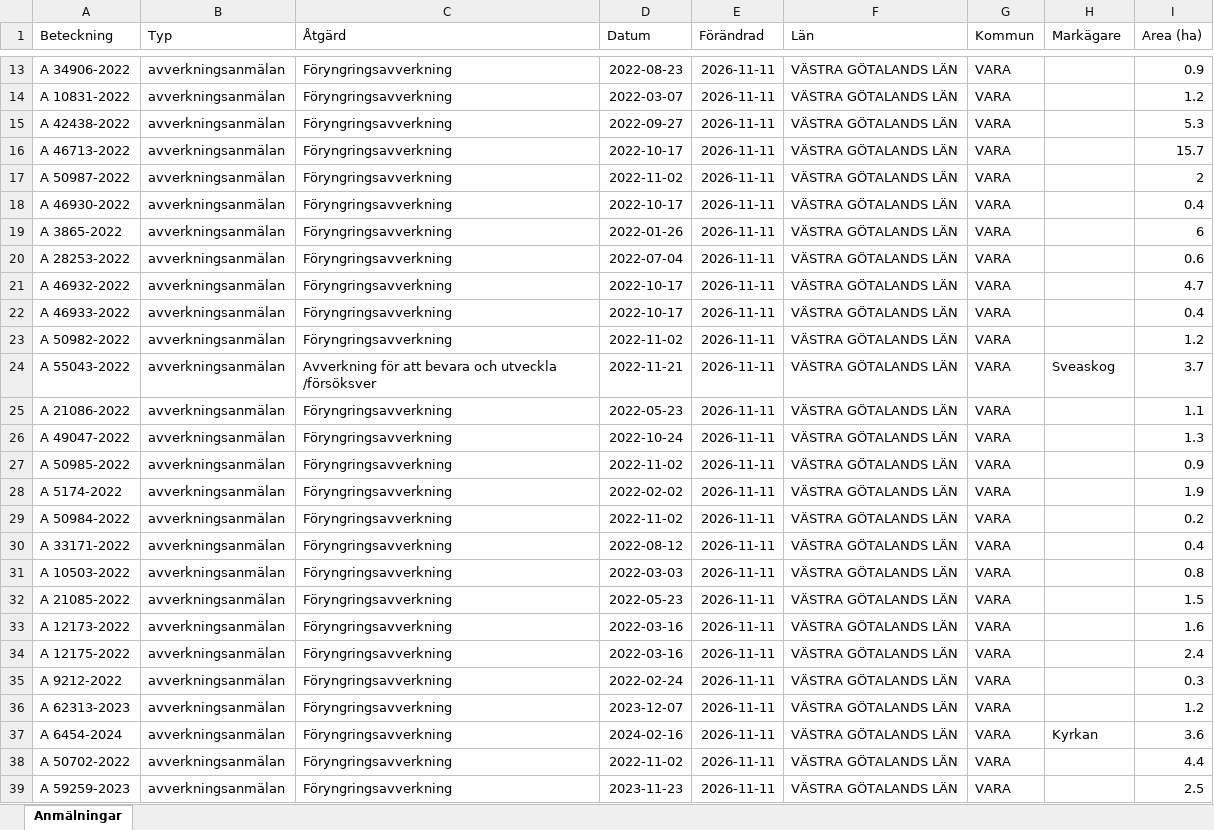
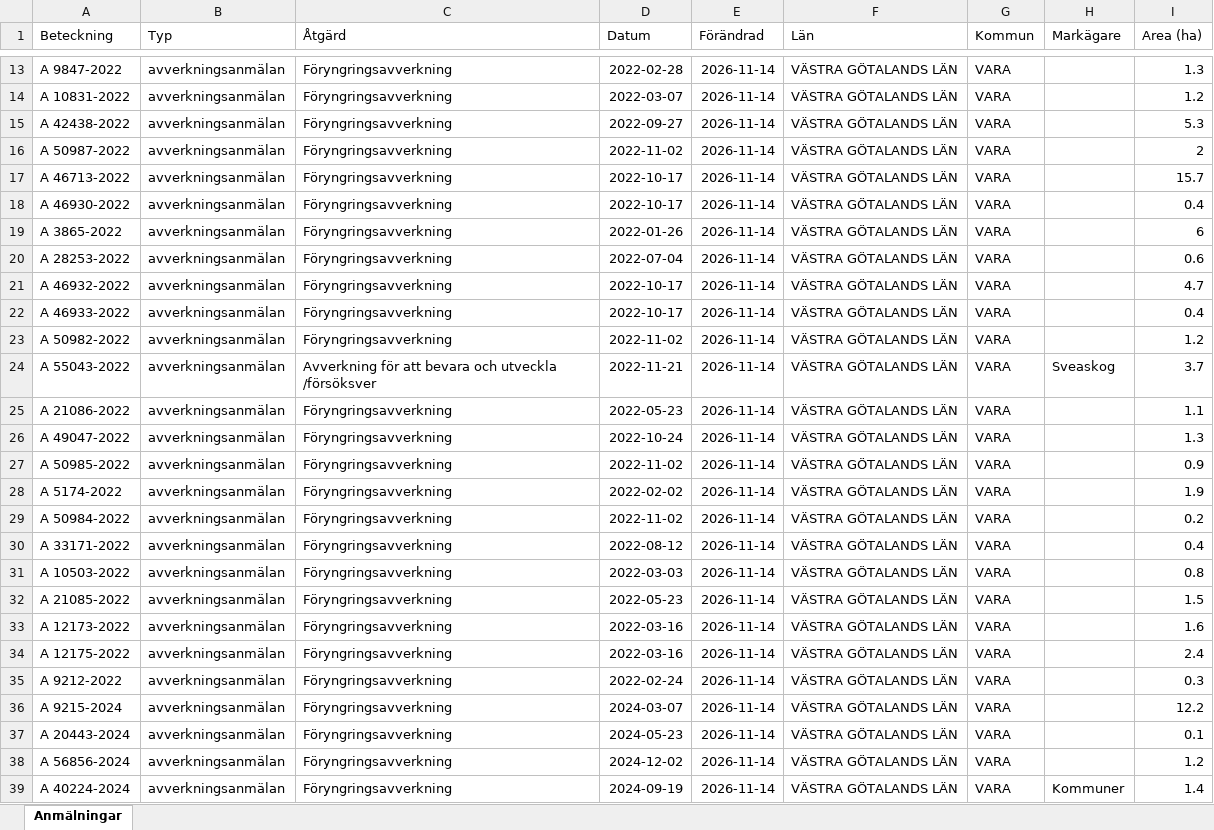
Before and after one commit to klasma/Logging_1470, an Excel workbook: Översikt VARA.xlsx, sheet Anmälningar, drawn as a sheet; only a part is shown, gaps mark what is left out; values as stored, in another font and other column widths than the file's, no borders; the diff covers the shown part only; the diff names each change by its address in the sheet, - before the commit and + after, or states it on an @@ line.

```diff
--- a/Översikt VARA.xlsx (sheet Anmälningar)
+++ b/Översikt VARA.xlsx (sheet Anmälningar)
-A13 (Beteckning): A 34906-2022
+A13 (Beteckning): A 9847-2022
-D13 (Datum): 2022-08-23
+D13 (Datum): 2022-02-28
-E13:E39 (Förändrad): 2026-11-11
+E13:E39 (Förändrad): 2026-11-14
-I13 (Area (ha)): 0.9
+I13 (Area (ha)): 1.3
-A16 (Beteckning): A 46713-2022
+A16 (Beteckning): A 50987-2022
-D16 (Datum): 2022-10-17
+D16 (Datum): 2022-11-02
-I16 (Area (ha)): 15.7
+I16 (Area (ha)): 2
-A17 (Beteckning): A 50987-2022
+A17 (Beteckning): A 46713-2022
-D17 (Datum): 2022-11-02
+D17 (Datum): 2022-10-17
-I17 (Area (ha)): 2
+I17 (Area (ha)): 15.7
-A36 (Beteckning): A 62313-2023
+A36 (Beteckning): A 9215-2024
-D36 (Datum): 2023-12-07
+D36 (Datum): 2024-03-07
-I36 (Area (ha)): 1.2
+I36 (Area (ha)): 12.2
-A37 (Beteckning): A 6454-2024
+A37 (Beteckning): A 20443-2024
-D37 (Datum): 2024-02-16
+D37 (Datum): 2024-05-23
-H37 (Markägare): Kyrkan
+H37 (Markägare): (empty)
-I37 (Area (ha)): 3.6
+I37 (Area (ha)): 0.1
-A38 (Beteckning): A 50702-2022
+A38 (Beteckning): A 56856-2024
-D38 (Datum): 2022-11-02
+D38 (Datum): 2024-12-02
-I38 (Area (ha)): 4.4
+I38 (Area (ha)): 1.2
-A39 (Beteckning): A 59259-2023
+A39 (Beteckning): A 40224-2024
-D39 (Datum): 2023-11-23
+D39 (Datum): 2024-09-19
-H39 (Markägare): (empty)
+H39 (Markägare): Kommuner
-I39 (Area (ha)): 2.5
+I39 (Area (ha)): 1.4
```
Also changed, not shown: 1073 edited cells elsewhere in this sheet, artfynd/A 11270-2025 artfynd.xlsx, artfynd/A 33920-2026 artfynd.xlsx, 36 other files.
